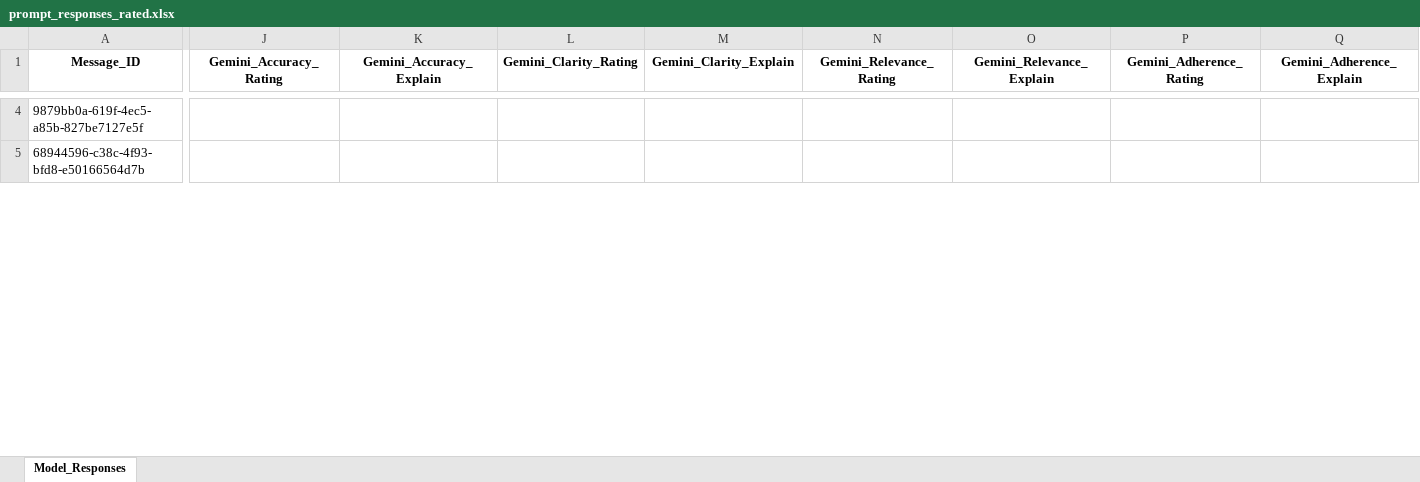
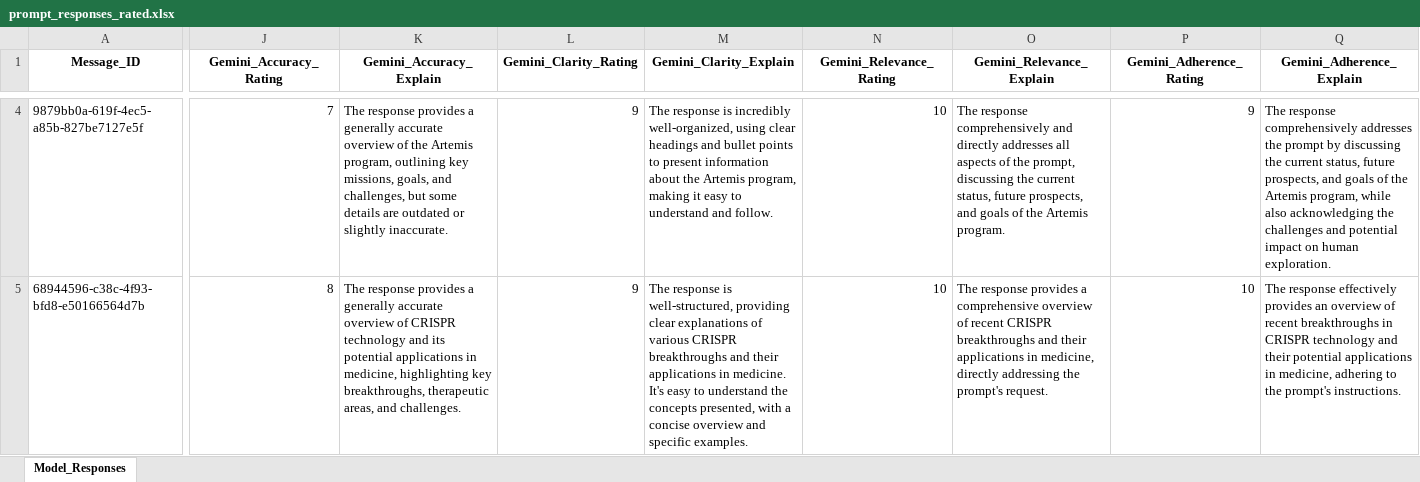
Before and after one commit to sessionmemory/prompt-machine, an Excel workbook: prompt_responses_rated.xlsx, sheet Model_Responses, drawn as a sheet; only a part is shown, gaps mark what is left out; values as stored, in another font and other column widths than the file's, no borders; the diff covers the shown part only; the diff names each change by its address in the sheet, - before the commit and + after, or states it on an @@ line.

```diff
--- a/prompt_responses_rated.xlsx (sheet Model_Responses)
+++ b/prompt_responses_rated.xlsx (sheet Model_Responses)
-J4 (Gemini_Accuracy_Rating): (empty)
+J4 (Gemini_Accuracy_Rating): 7
-K4 (Gemini_Accuracy_Explain): (empty)
+K4 (Gemini_Accuracy_Explain): The response provides a generally accurate overview of the Artemis program, outlining key missions, goals, and challenges, but some details are outdated or slightly inaccurate.
-L4:L5 (Gemini_Clarity_Rating): (empty)
+L4:L5 (Gemini_Clarity_Rating): 9
-M4 (Gemini_Clarity_Explain): (empty)
+M4 (Gemini_Clarity_Explain): The response is incredibly well-organized, using clear headings and bullet points to present information about the Artemis program, making it easy to understand and follow.
-N4:N5 (Gemini_Relevance_Rating): (empty)
+N4:N5 (Gemini_Relevance_Rating): 10
-O4 (Gemini_Relevance_Explain): (empty)
+O4 (Gemini_Relevance_Explain): The response comprehensively and directly addresses all aspects of the prompt, discussing the current status, future prospects, and goals of the Artemis program.
-P4 (Gemini_Adherence_Rating): (empty)
+P4 (Gemini_Adherence_Rating): 9
-Q4 (Gemini_Adherence_Explain): (empty)
+Q4 (Gemini_Adherence_Explain): The response comprehensively addresses the prompt by discussing the current status, future prospects, and goals of the Artemis program, while also acknowledging the challenges and potential impact on human exploration.
-J5 (Gemini_Accuracy_Rating): (empty)
+J5 (Gemini_Accuracy_Rating): 8
-K5 (Gemini_Accuracy_Explain): (empty)
+K5 (Gemini_Accuracy_Explain): The response provides a generally accurate overview of CRISPR technology and its potential applications in medicine, highlighting key breakthroughs, therapeutic areas, and challenges.
-M5 (Gemini_Clarity_Explain): (empty)
+M5 (Gemini_Clarity_Explain): The response is well-structured, providing clear explanations of various CRISPR breakthroughs and their applications in medicine. It's easy to understand the concepts presented, with a concise overview and specific examples.
-O5 (Gemini_Relevance_Explain): (empty)
+O5 (Gemini_Relevance_Explain): The response provides a comprehensive overview of recent CRISPR breakthroughs and their applications in medicine, directly addressing the prompt's request.
-P5 (Gemini_Adherence_Rating): (empty)
+P5 (Gemini_Adherence_Rating): 10
-Q5 (Gemini_Adherence_Explain): (empty)
+Q5 (Gemini_Adherence_Explain): The response effectively provides an overview of recent breakthroughs in CRISPR technology and their potential applications in medicine, adhering to the prompt's instructions.
```
Also changed, not shown: 2 removed rows and 1154 edited cells elsewhere in this sheet, prompt_responses.xlsx, 4 other files.
